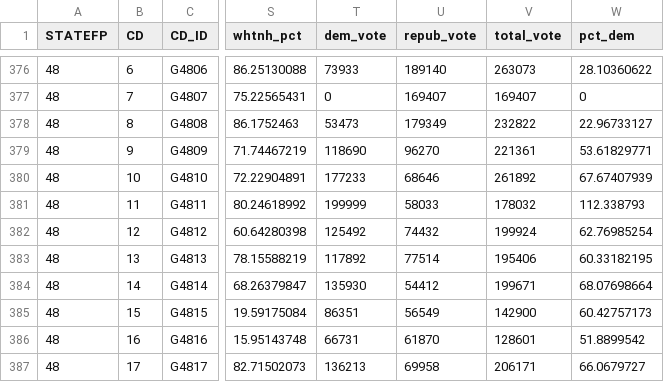
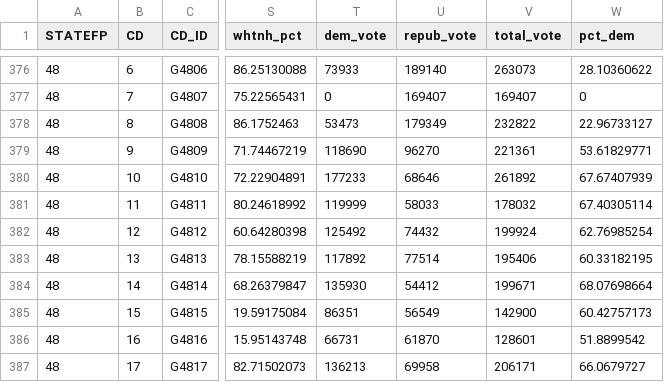
Before and after one commit to jshannon75/geog4300, a CSV file: Labs/Final_assignment/districts_data_all.csv, drawn as a sheet; only a part is shown, gaps mark what is left out; the diff names each change by its address in the sheet, - before the commit and + after, or states it on an @@ line.

Commit message:
Data

```diff
--- a/Labs/Final_assignment/districts_data_all.csv
+++ b/Labs/Final_assignment/districts_data_all.csv
-T381 (dem_vote): 199999
+T381 (dem_vote): 119999
-W381 (pct_dem): 112.338793
+W381 (pct_dem): 67.40305114
```
